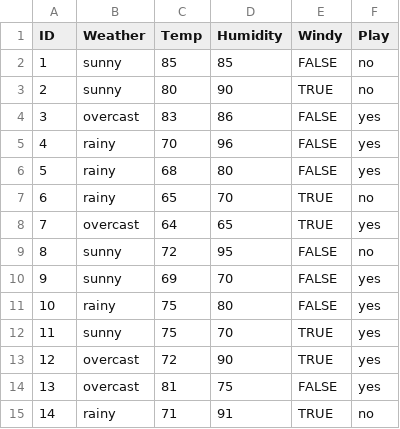
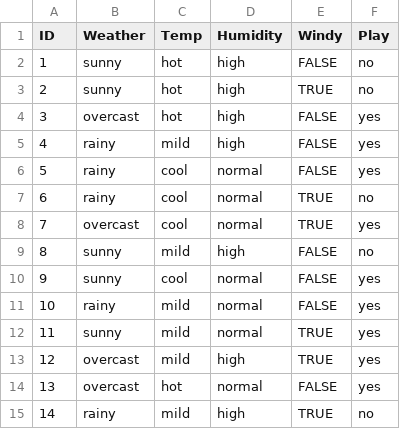
Before and after one commit to cemanuelsilva/Entropy-Information-Gain-Calculation, a CSV file: data/weather.csv, drawn as a sheet.

```diff
--- a/data/weather.csv
+++ b/data/weather.csv
@@ -1,15 +1,15 @@
 ID,Weather,Temp,Humidity,Windy,Play
-1,sunny,85,85,FALSE,no
-2,sunny,80,90,TRUE,no
-3,overcast,83,86,FALSE,yes
-4,rainy,70,96,FALSE,yes
-5,rainy,68,80,FALSE,yes
-6,rainy,65,70,TRUE,no
-7,overcast,64,65,TRUE,yes
-8,sunny,72,95,FALSE,no
-9,sunny,69,70,FALSE,yes
-10,rainy,75,80,FALSE,yes
-11,sunny,75,70,TRUE,yes
-12,overcast,72,90,TRUE,yes
-13,overcast,81,75,FALSE,yes
-14,rainy,71,91,TRUE,no
+1,sunny,hot,high,FALSE,no
+2,sunny,hot,high,TRUE,no
+3,overcast,hot,high,FALSE,yes
+4,rainy,mild,high,FALSE,yes
+5,rainy,cool,normal,FALSE,yes
+6,rainy,cool,normal,TRUE,no
+7,overcast,cool,normal,TRUE,yes
+8,sunny,mild,high,FALSE,no
+9,sunny,cool,normal,FALSE,yes
+10,rainy,mild,normal,FALSE,yes
+11,sunny,mild,normal,TRUE,yes
+12,overcast,mild,high,TRUE,yes
+13,overcast,hot,normal,FALSE,yes
+14,rainy,mild,high,TRUE,no
```
Also changed, not shown: 6 other files.
